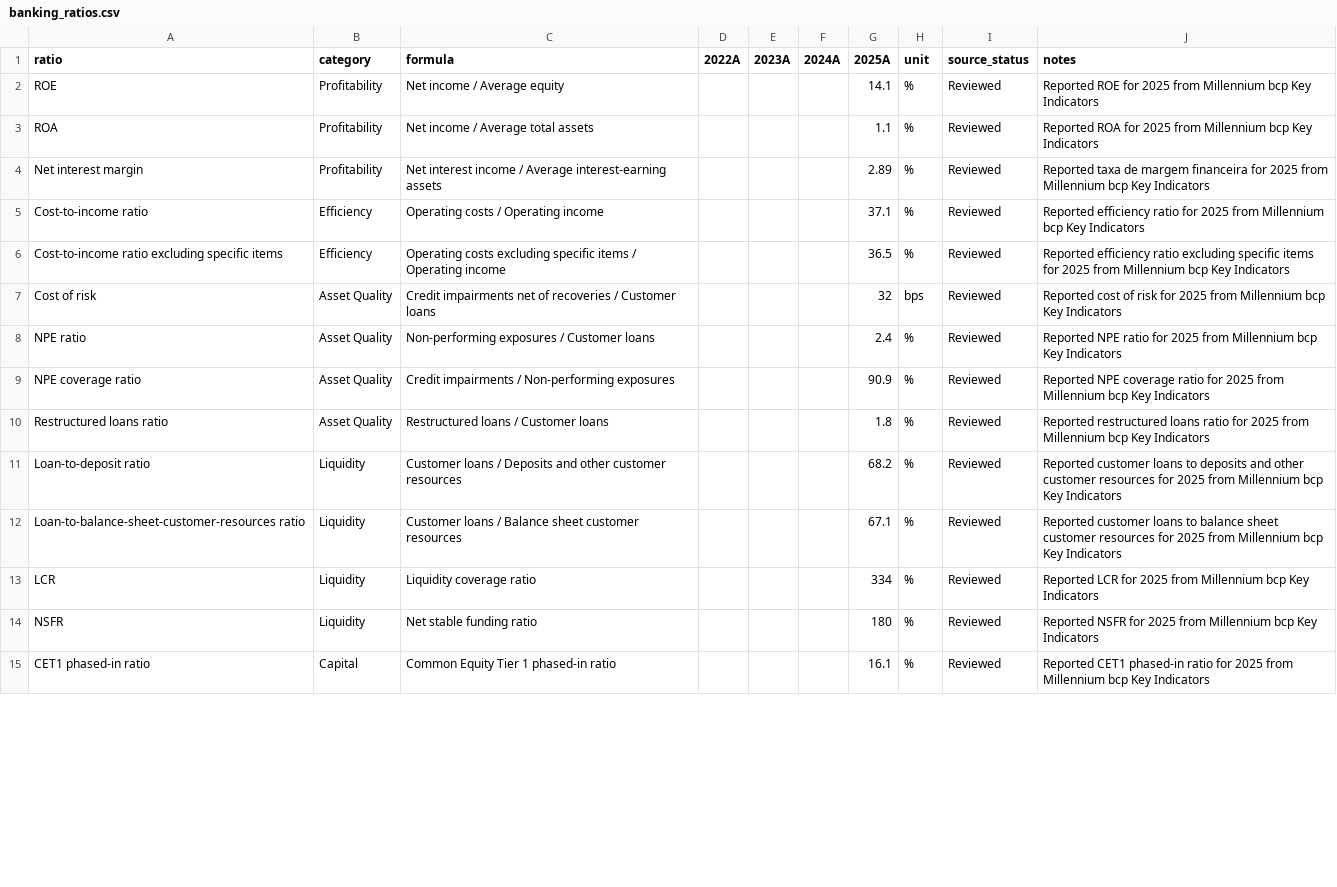
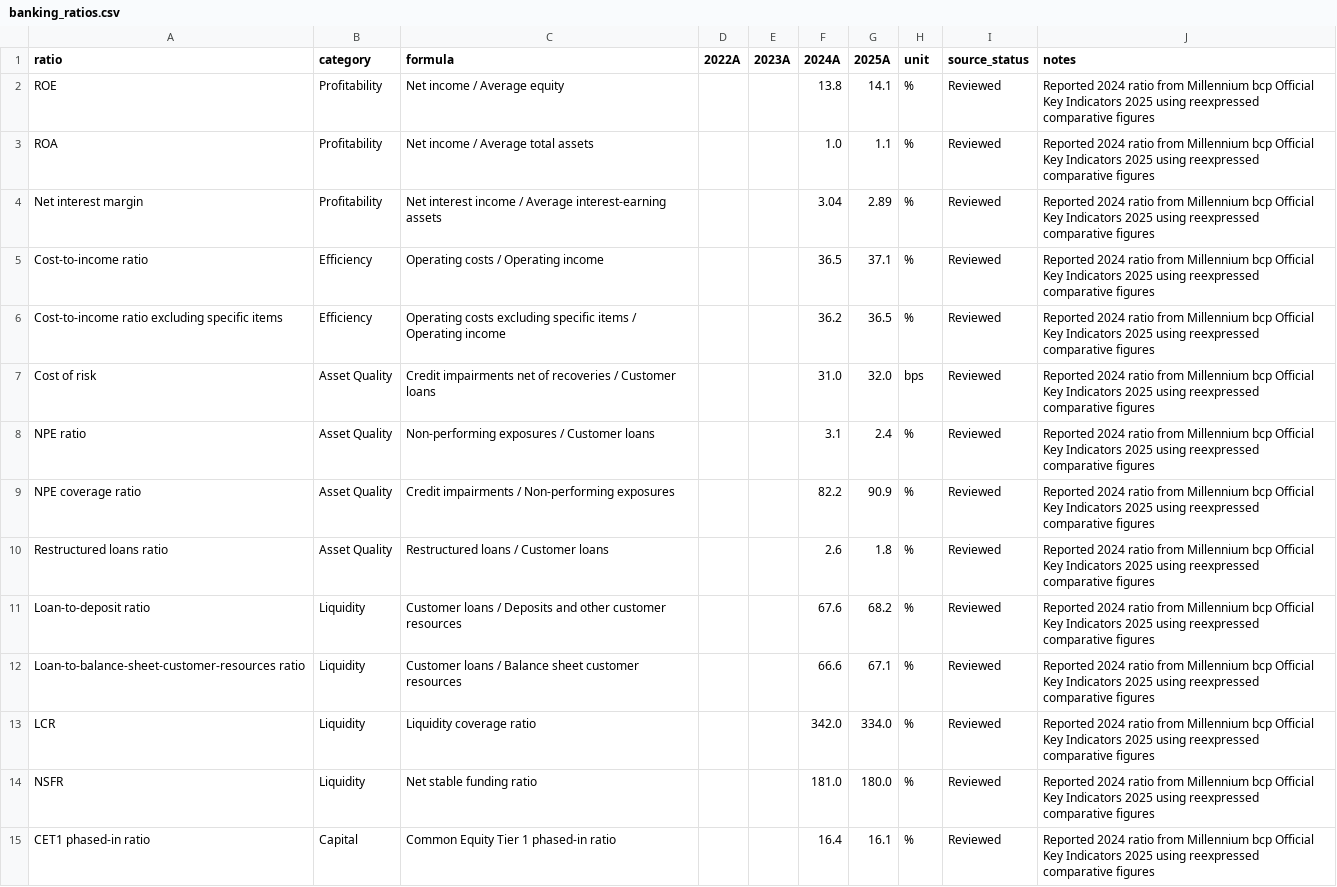
Before and after one commit to ricardoserodio/financial-modeling-case-study-bcp, a CSV file: data/banking_ratios.csv, drawn as a sheet; only a part is shown; the diff covers the shown part only.

Commit message:
Add 2024A official banking ratios

```diff
--- a/data/banking_ratios.csv
+++ b/data/banking_ratios.csv
@@ -1,15 +1,15 @@
 ratio,category,formula,2022A,2023A,2024A,2025A,unit,source_status,notes
-ROE,Profitability,Net income / Average equity,,,,14.1,%,Reviewed,Reported ROE for 2025 from Millennium bcp Key Indicators
-ROA,Profitability,Net income / Average total assets,,,,1.1,%,Reviewed,Reported ROA for 2025 from Millennium bcp Key Indicators
-Net interest margin,Profitability,Net interest income / Average interest-earning assets,,,,2.89,%,Reviewed,Reported taxa de margem financeira for 2025 from Millennium bcp Key Indicators
-Cost-to-income ratio,Efficiency,Operating costs / Operating income,,,,37.1,%,Reviewed,Reported efficiency ratio for 2025 from Millennium bcp Key Indicators
-Cost-to-income ratio excluding specific items,Efficiency,Operating costs excluding specific items / Operating income,,,,36.5,%,Reviewed,Reported efficiency ratio excluding specific items for 2025 from Millennium bcp Key Indicators
-Cost of risk,Asset Quality,Credit impairments net of recoveries / Customer loans,,,,32,bps,Reviewed,Reported cost of risk for 2025 from Millennium bcp Key Indicators
-NPE ratio,Asset Quality,Non-performing exposures / Customer loans,,,,2.4,%,Reviewed,Reported NPE ratio for 2025 from Millennium bcp Key Indicators
-NPE coverage ratio,Asset Quality,Credit impairments / Non-performing exposures,,,,90.9,%,Reviewed,Reported NPE coverage ratio for 2025 from Millennium bcp Key Indicators
-Restructured loans ratio,Asset Quality,Restructured loans / Customer loans,,,,1.8,%,Reviewed,Reported restructured loans ratio for 2025 from Millennium bcp Key Indicators
-Loan-to-deposit ratio,Liquidity,Customer loans / Deposits and other customer resources,,,,68.2,%,Reviewed,Reported customer loans to deposits and other customer resources for 2025 from Millennium bcp Key Indicators
-Loan-to-balance-sheet-customer-resources ratio,Liquidity,Customer loans / Balance sheet customer resources,,,,67.1,%,Reviewed,Reported customer loans to balance sheet customer resources for 2025 from Millennium bcp Key Indicators
-LCR,Liquidity,Liquidity coverage ratio,,,,334,%,Reviewed,Reported LCR for 2025 from Millennium bcp Key Indicators
-NSFR,Liquidity,Net stable funding ratio,,,,180,%,Reviewed,Reported NSFR for 2025 from Millennium bcp Key Indicators
-CET1 phased-in ratio,Capital,Common Equity Tier 1 phased-in ratio,,,,16.1,%,Reviewed,Reported CET1 phased-in ratio for 2025 from Millennium bcp Key Indicators
+ROE,Profitability,Net income / Average equity,,,13.8,14.1,%,Reviewed,Reported 2024 ratio from Millennium bcp Official Key Indicators 2025 using reexpressed comparative figures
+ROA,Profitability,Net income / Average total assets,,,1.0,1.1,%,Reviewed,Reported 2024 ratio from Millennium bcp Official Key Indicators 2025 using reexpressed comparative figures
+Net interest margin,Profitability,Net interest income / Average interest-earning assets,,,3.04,2.89,%,Reviewed,Reported 2024 ratio from Millennium bcp Official Key Indicators 2025 using reexpressed comparative figures
+Cost-to-income ratio,Efficiency,Operating costs / Operating income,,,36.5,37.1,%,Reviewed,Reported 2024 ratio from Millennium bcp Official Key Indicators 2025 using reexpressed comparative figures
+Cost-to-income ratio excluding specific items,Efficiency,Operating costs excluding specific items / Operating income,,,36.2,36.5,%,Reviewed,Reported 2024 ratio from Millennium bcp Official Key Indicators 2025 using reexpressed comparative figures
+Cost of risk,Asset Quality,Credit impairments net of recoveries / Customer loans,,,31.0,32.0,bps,Reviewed,Reported 2024 ratio from Millennium bcp Official Key Indicators 2025 using reexpressed comparative figures
+NPE ratio,Asset Quality,Non-performing exposures / Customer loans,,,3.1,2.4,%,Reviewed,Reported 2024 ratio from Millennium bcp Official Key Indicators 2025 using reexpressed comparative figures
+NPE coverage ratio,Asset Quality,Credit impairments / Non-performing exposures,,,82.2,90.9,%,Reviewed,Reported 2024 ratio from Millennium bcp Official Key Indicators 2025 using reexpressed comparative figures
+Restructured loans ratio,Asset Quality,Restructured loans / Customer loans,,,2.6,1.8,%,Reviewed,Reported 2024 ratio from Millennium bcp Official Key Indicators 2025 using reexpressed comparative figures
+Loan-to-deposit ratio,Liquidity,Customer loans / Deposits and other customer resources,,,67.6,68.2,%,Reviewed,Reported 2024 ratio from Millennium bcp Official Key Indicators 2025 using reexpressed comparative figures
+Loan-to-balance-sheet-customer-resources ratio,Liquidity,Customer loans / Balance sheet customer resources,,,66.6,67.1,%,Reviewed,Reported 2024 ratio from Millennium bcp Official Key Indicators 2025 using reexpressed comparative figures
+LCR,Liquidity,Liquidity coverage ratio,,,342.0,334.0,%,Reviewed,Reported 2024 ratio from Millennium bcp Official Key Indicators 2025 using reexpressed comparative figures
+NSFR,Liquidity,Net stable funding ratio,,,181.0,180.0,%,Reviewed,Reported 2024 ratio from Millennium bcp Official Key Indicators 2025 using reexpressed comparative figures
+CET1 phased-in ratio,Capital,Common Equity Tier 1 phased-in ratio,,,16.4,16.1,%,Reviewed,Reported 2024 ratio from Millennium bcp Official Key Indicators 2025 using reexpressed comparative figures
```
Also changed, not shown: 8 edited cells elsewhere in this file.
